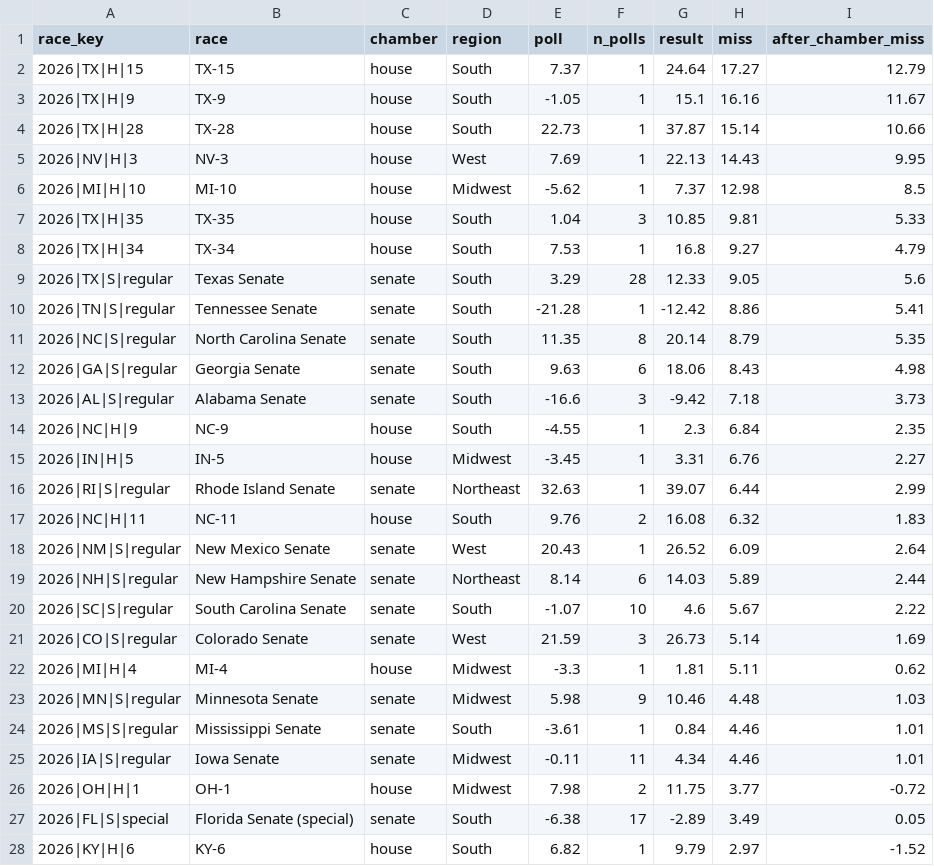
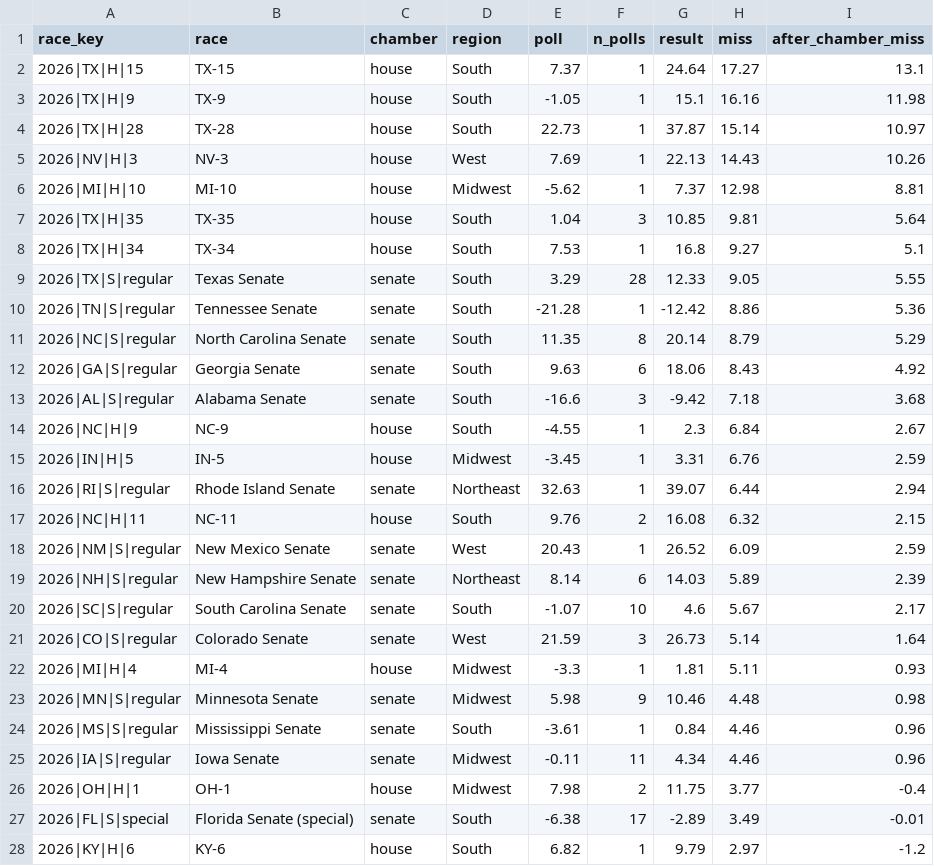
Before and after one commit to vrraiv/earlyreturns, a CSV file: site/history/data/poll_misses_2026.csv, drawn as a sheet; only a part is shown; the diff covers the shown part only.

```diff
--- a/site/history/data/poll_misses_2026.csv
+++ b/site/history/data/poll_misses_2026.csv
@@ -1,28 +1,28 @@
 race_key,race,chamber,region,poll,n_polls,result,miss,after_chamber_miss
-2026|TX|H|15,TX-15,house,South,7.37,1,24.64,17.27,12.79
-2026|TX|H|9,TX-9,house,South,-1.05,1,15.1,16.16,11.67
-2026|TX|H|28,TX-28,house,South,22.73,1,37.87,15.14,10.66
-2026|NV|H|3,NV-3,house,West,7.69,1,22.13,14.43,9.95
-2026|MI|H|10,MI-10,house,Midwest,-5.62,1,7.37,12.98,8.5
-2026|TX|H|35,TX-35,house,South,1.04,3,10.85,9.81,5.33
-2026|TX|H|34,TX-34,house,South,7.53,1,16.8,9.27,4.79
-2026|TX|S|regular,Texas Senate,senate,South,3.29,28,12.33,9.05,5.6
-2026|TN|S|regular,Tennessee Senate,senate,South,-21.28,1,-12.42,8.86,5.41
-2026|NC|S|regular,North Carolina Senate,senate,South,11.35,8,20.14,8.79,5.35
-2026|GA|S|regular,Georgia Senate,senate,South,9.63,6,18.06,8.43,4.98
-2026|AL|S|regular,Alabama Senate,senate,South,-16.6,3,-9.42,7.18,3.73
-2026|NC|H|9,NC-9,house,South,-4.55,1,2.3,6.84,2.35
-2026|IN|H|5,IN-5,house,Midwest,-3.45,1,3.31,6.76,2.27
-2026|RI|S|regular,Rhode Island Senate,senate,Northeast,32.63,1,39.07,6.44,2.99
-2026|NC|H|11,NC-11,house,South,9.76,2,16.08,6.32,1.83
-2026|NM|S|regular,New Mexico Senate,senate,West,20.43,1,26.52,6.09,2.64
-2026|NH|S|regular,New Hampshire Senate,senate,Northeast,8.14,6,14.03,5.89,2.44
-2026|SC|S|regular,South Carolina Senate,senate,South,-1.07,10,4.6,5.67,2.22
-2026|CO|S|regular,Colorado Senate,senate,West,21.59,3,26.73,5.14,1.69
-2026|MI|H|4,MI-4,house,Midwest,-3.3,1,1.81,5.11,0.62
-2026|MN|S|regular,Minnesota Senate,senate,Midwest,5.98,9,10.46,4.48,1.03
-2026|MS|S|regular,Mississippi Senate,senate,South,-3.61,1,0.84,4.46,1.01
-2026|IA|S|regular,Iowa Senate,senate,Midwest,-0.11,11,4.34,4.46,1.01
-2026|OH|H|1,OH-1,house,Midwest,7.98,2,11.75,3.77,-0.72
-2026|FL|S|special,Florida Senate (special),senate,South,-6.38,17,-2.89,3.49,0.05
-2026|KY|H|6,KY-6,house,South,6.82,1,9.79,2.97,-1.52
+2026|TX|H|15,TX-15,house,South,7.37,1,24.64,17.27,13.1
+2026|TX|H|9,TX-9,house,South,-1.05,1,15.1,16.16,11.98
+2026|TX|H|28,TX-28,house,South,22.73,1,37.87,15.14,10.97
+2026|NV|H|3,NV-3,house,West,7.69,1,22.13,14.43,10.26
+2026|MI|H|10,MI-10,house,Midwest,-5.62,1,7.37,12.98,8.81
+2026|TX|H|35,TX-35,house,South,1.04,3,10.85,9.81,5.64
+2026|TX|H|34,TX-34,house,South,7.53,1,16.8,9.27,5.1
+2026|TX|S|regular,Texas Senate,senate,South,3.29,28,12.33,9.05,5.55
+2026|TN|S|regular,Tennessee Senate,senate,South,-21.28,1,-12.42,8.86,5.36
+2026|NC|S|regular,North Carolina Senate,senate,South,11.35,8,20.14,8.79,5.29
+2026|GA|S|regular,Georgia Senate,senate,South,9.63,6,18.06,8.43,4.92
+2026|AL|S|regular,Alabama Senate,senate,South,-16.6,3,-9.42,7.18,3.68
+2026|NC|H|9,NC-9,house,South,-4.55,1,2.3,6.84,2.67
+2026|IN|H|5,IN-5,house,Midwest,-3.45,1,3.31,6.76,2.59
+2026|RI|S|regular,Rhode Island Senate,senate,Northeast,32.63,1,39.07,6.44,2.94
+2026|NC|H|11,NC-11,house,South,9.76,2,16.08,6.32,2.15
+2026|NM|S|regular,New Mexico Senate,senate,West,20.43,1,26.52,6.09,2.59
+2026|NH|S|regular,New Hampshire Senate,senate,Northeast,8.14,6,14.03,5.89,2.39
+2026|SC|S|regular,South Carolina Senate,senate,South,-1.07,10,4.6,5.67,2.17
+2026|CO|S|regular,Colorado Senate,senate,West,21.59,3,26.73,5.14,1.64
+2026|MI|H|4,MI-4,house,Midwest,-3.3,1,1.81,5.11,0.93
+2026|MN|S|regular,Minnesota Senate,senate,Midwest,5.98,9,10.46,4.48,0.98
+2026|MS|S|regular,Mississippi Senate,senate,South,-3.61,1,0.84,4.46,0.96
+2026|IA|S|regular,Iowa Senate,senate,Midwest,-0.11,11,4.34,4.46,0.96
+2026|OH|H|1,OH-1,house,Midwest,7.98,2,11.75,3.77,-0.4
+2026|FL|S|special,Florida Senate (special),senate,South,-6.38,17,-2.89,3.49,-0.01
+2026|KY|H|6,KY-6,house,South,6.82,1,9.79,2.97,-1.2
```
Also changed, not shown: 2 added rows, 1 removed row and 23 edited cells elsewhere in this file, site/history/data/approval_midterm.csv, site/history/data/house_vote.csv, 19 other files.
